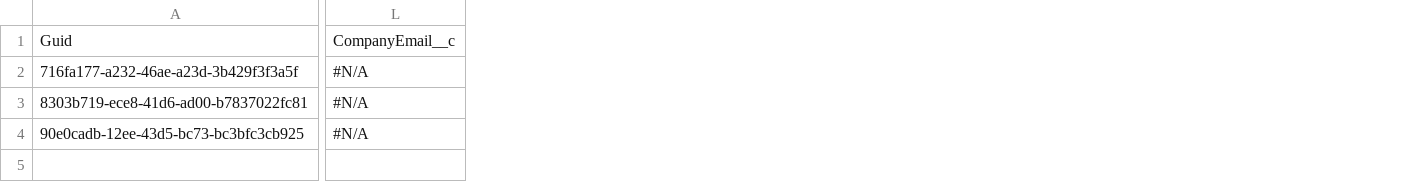
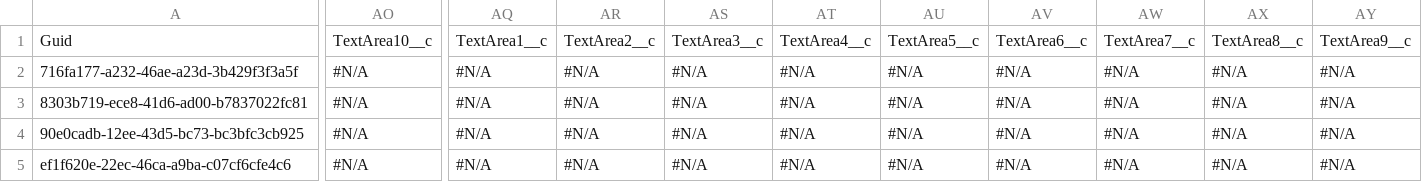
Before and after one commit to Prodlymoover/CPQ--Test-35, a CSV file: Account.csv, drawn as a sheet; only a part is shown, gaps mark what is left out; removed rows and columns are numbered as before the commit, all else as after; rows hold the shown columns only; the diff covers the shown part only; the diff names each change by its address in the sheet, - before the commit and + after, or states it on an @@ line.

```diff
--- a/Account.csv
+++ b/Account.csv
-column L, rows 1-4: CompanyEmail__c | #N/A | #N/A | #N/A
+column AO, rows 1-4: TextArea10__c | #N/A | #N/A | #N/A
+column AQ, rows 1-4: TextArea1__c | #N/A | #N/A | #N/A
+column AR, rows 1-4: TextArea2__c | #N/A | #N/A | #N/A
+column AS, rows 1-4: TextArea3__c | #N/A | #N/A | #N/A
+column AT, rows 1-4: TextArea4__c | #N/A | #N/A | #N/A
+column AU, rows 1-4: TextArea5__c | #N/A | #N/A | #N/A
+column AV, rows 1-4: TextArea6__c | #N/A | #N/A | #N/A
+column AW, rows 1-4: TextArea7__c | #N/A | #N/A | #N/A
+column AX, rows 1-4: TextArea8__c | #N/A | #N/A | #N/A
+column AY, rows 1-4: TextArea9__c | #N/A | #N/A | #N/A
+row 5: ef1f620e-22ec-46ca-a9ba-c07cf6cfe4c6 | #N/A | #N/A | #N/A | #N/A | #N/A | #N/A | #N/A | #N/A | #N/A | #N/A
```
Also changed, not shown: 1 edited cell elsewhere in this file, Asset.csv, Case.csv, 3 other files.
